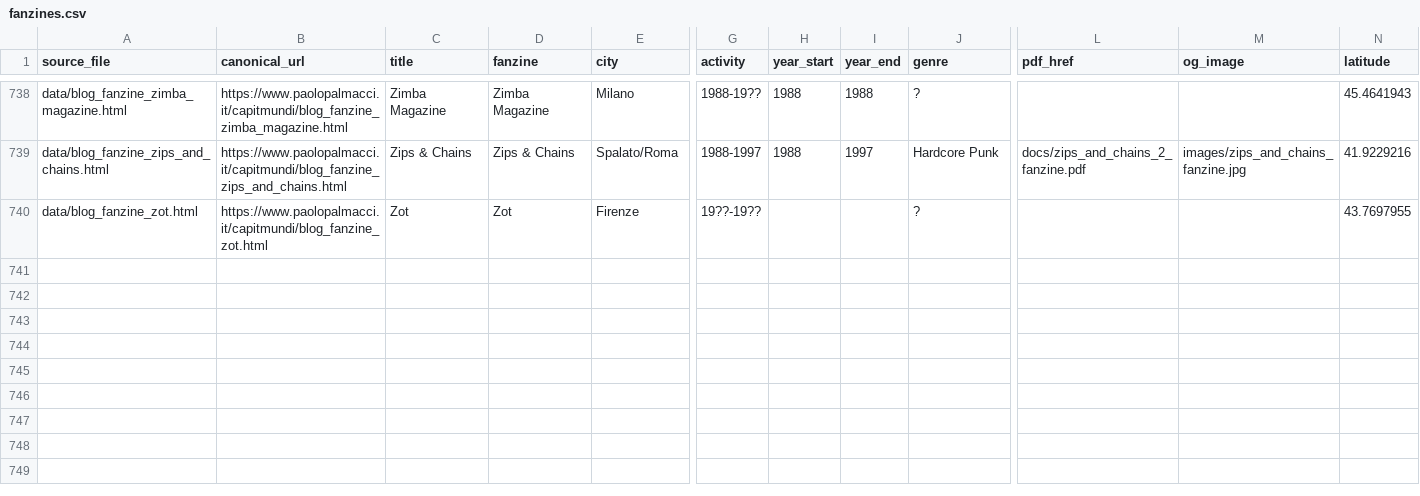
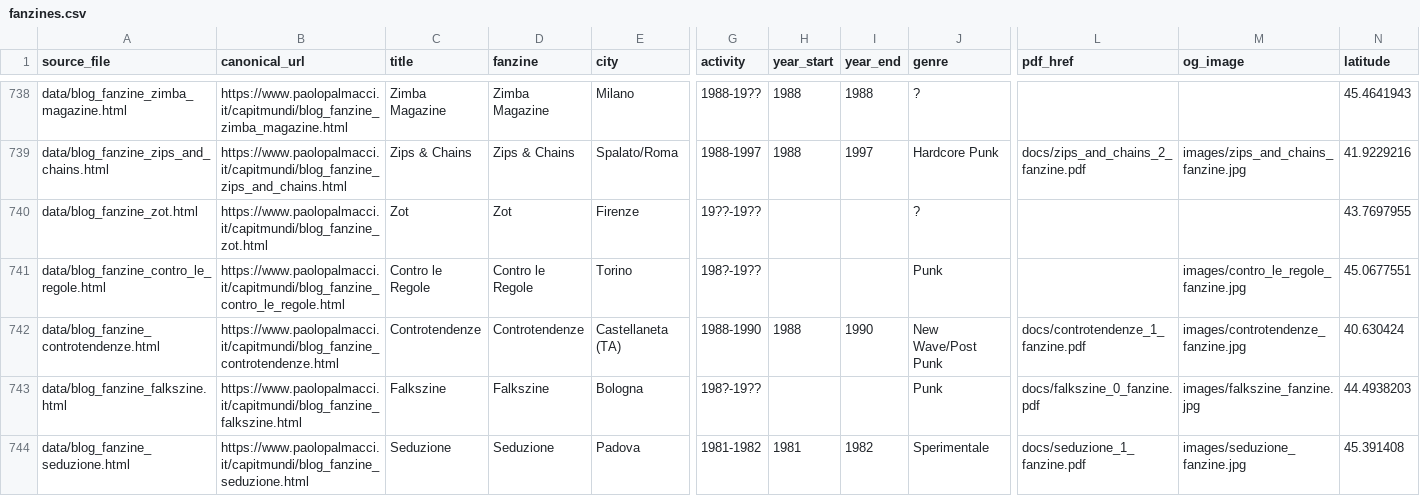
Before and after one commit to sinanatra/fanzinet, a CSV file: fanzines.csv, drawn as a sheet; only a part is shown, gaps mark what is left out; rows hold the shown columns only; the diff names each change by its address in the sheet, - before the commit and + after, or states it on an @@ line.

```diff
--- a/fanzines.csv
+++ b/fanzines.csv
+row 741: data/blog_fanzine_contro_le_regole.html | https://www.paolopalmacci.it/capitmundi/blog_fanzine_contro_le_regole.html | Contro le Regole | Contro le Regole | Torino | 198?-19?? |  |  | Punk |  | images/contro_le_regole_fanzine.jpg | 45.0677551
+row 742: data/blog_fanzine_controtendenze.html | https://www.paolopalmacci.it/capitmundi/blog_fanzine_controtendenze.html | Controtendenze | Controtendenze | Castellaneta (TA) | 1988-1990 | 1988 | 1990 | New Wave/Post Punk | docs/controtendenze_1_fanzine.pdf | images/controtendenze_fanzine.jpg | 40.630424
+row 743: data/blog_fanzine_falkszine.html | https://www.paolopalmacci.it/capitmundi/blog_fanzine_falkszine.html | Falkszine | Falkszine | Bologna | 198?-19?? |  |  | Punk | docs/falkszine_0_fanzine.pdf | images/falkszine_fanzine.jpg | 44.4938203
+row 744: data/blog_fanzine_seduzione.html | https://www.paolopalmacci.it/capitmundi/blog_fanzine_seduzione.html | Seduzione | Seduzione | Padova | 1981-1982 | 1981 | 1982 | Sperimentale | docs/seduzione_1_fanzine.pdf | images/seduzione_fanzine.jpg | 45.391408
```
Also changed, not shown: 13 other files.
